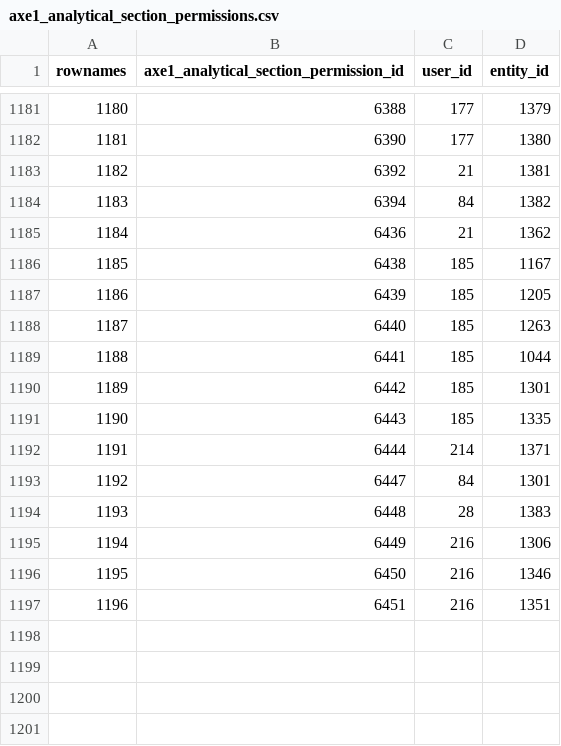
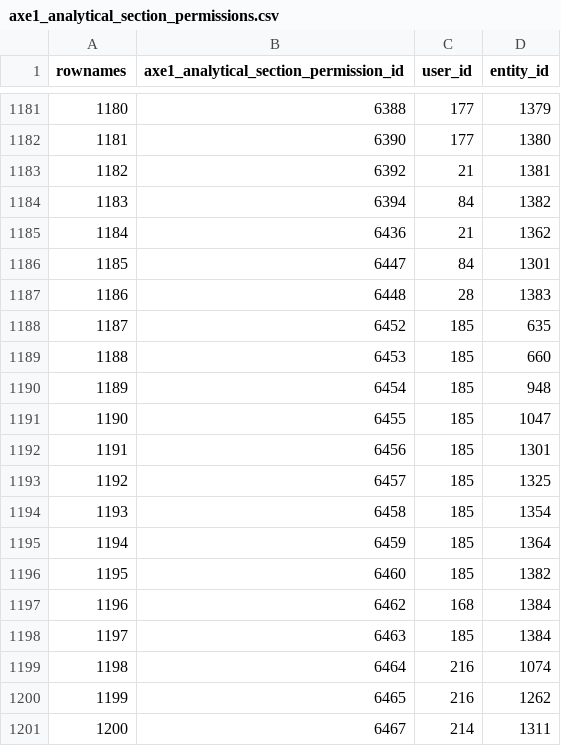
Before and after one commit to s-balandine/typology-dump, a CSV file: data/axe1_analytical_section_permissions.csv, drawn as a sheet; only a part is shown, gaps mark what is left out; removed rows and columns are numbered as before the commit, all else as after; the diff names each change by its address in the sheet, - before the commit and + after, or states it on an @@ line.

```diff
--- a/data/axe1_analytical_section_permissions.csv
+++ b/data/axe1_analytical_section_permissions.csv
-row 1186: 1185 | 6438 | 185 | 1167
-row 1187: 1186 | 6439 | 185 | 1205
-row 1188: 1187 | 6440 | 185 | 1263
-row 1189: 1188 | 6441 | 185 | 1044
-row 1190: 1189 | 6442 | 185 | 1301
-row 1191: 1190 | 6443 | 185 | 1335
-row 1192: 1191 | 6444 | 214 | 1371
@@ column A (rownames) renumbered between rows 1186 and 1187 @@
-row 1195: 1194 | 6449 | 216 | 1306
-row 1196: 1195 | 6450 | 216 | 1346
-row 1197: 1196 | 6451 | 216 | 1351
+row 1188: 1187 | 6452 | 185 | 635
+row 1189: 1188 | 6453 | 185 | 660
+row 1190: 1189 | 6454 | 185 | 948
+row 1191: 1190 | 6455 | 185 | 1047
+row 1192: 1191 | 6456 | 185 | 1301
+row 1193: 1192 | 6457 | 185 | 1325
+row 1194: 1193 | 6458 | 185 | 1354
+row 1195: 1194 | 6459 | 185 | 1364
+row 1196: 1195 | 6460 | 185 | 1382
+row 1197: 1196 | 6462 | 168 | 1384
+row 1198: 1197 | 6463 | 185 | 1384
+row 1199: 1198 | 6464 | 216 | 1074
+row 1200: 1199 | 6465 | 216 | 1262
+row 1201: 1200 | 6467 | 214 | 1311
```
Also changed, not shown: data/axe1_analytical_sections.csv, data/d2session_history.csv, 16 other files.
